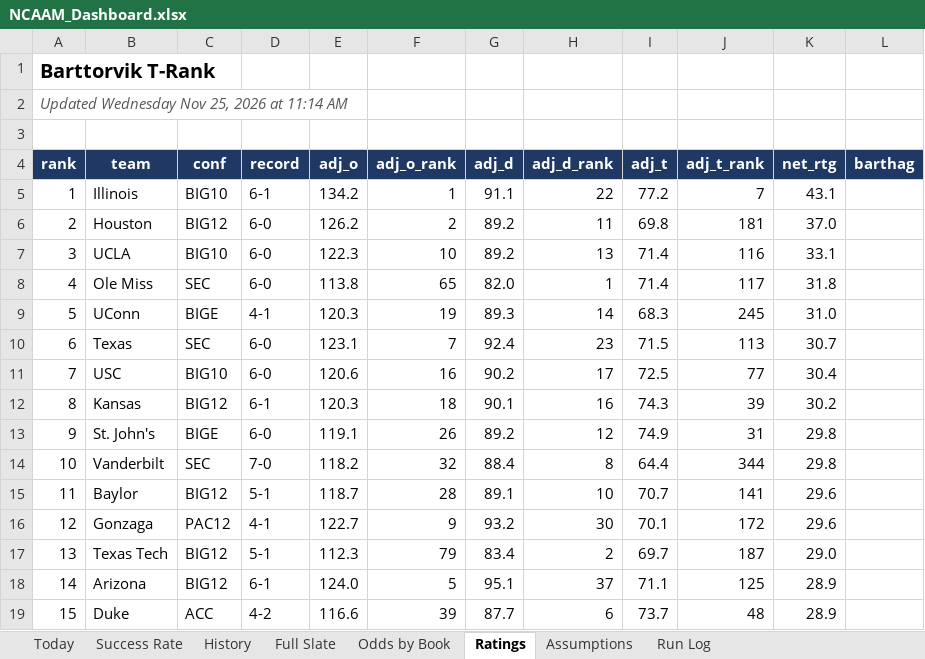
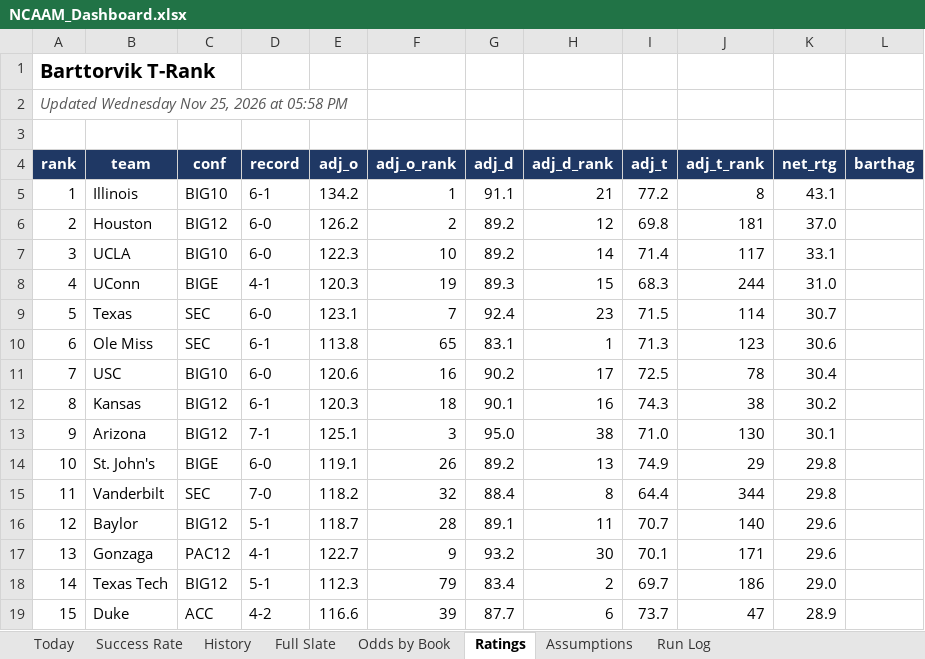
Before and after one commit to coltenmorris/ncaam-model, an Excel workbook: docs/NCAAM_Dashboard.xlsx, sheet Ratings, drawn as a sheet; only a part is shown; values as stored, in another font and other column widths than the file's, no borders; removed rows and columns are numbered as before the commit, all else as after; the diff covers the shown part only; the diff names each change by its address in the sheet, - before the commit and + after, or states it on an @@ line.

```diff
--- a/docs/NCAAM_Dashboard.xlsx (sheet Ratings)
+++ b/docs/NCAAM_Dashboard.xlsx (sheet Ratings)
-A2 (rank): Updated Wednesday Nov 25, 2026 at 11:14 AM
+A2 (rank): Updated Wednesday Nov 25, 2026 at 05:58 PM
-H5 (adj_d_rank): 22
+H5 (adj_d_rank): 21
-J5 (adj_t_rank): 7
+J5 (adj_t_rank): 8
-H6 (adj_d_rank): 11
+H6 (adj_d_rank): 12
-H7 (adj_d_rank): 13
+H7 (adj_d_rank): 14
-J7 (adj_t_rank): 116
+J7 (adj_t_rank): 117
-row 8: 4 | Ole Miss | SEC | 6-0 | 113.8 | 65 | 82.0 | 1 | 71.4 | 117 | 31.8
-A8 (rank): 5
+A8 (rank): 4
-H8 (adj_d_rank): 14
+H8 (adj_d_rank): 15
-J8 (adj_t_rank): 245
+J8 (adj_t_rank): 244
-A9 (rank): 6
+A9 (rank): 5
-J9 (adj_t_rank): 113
+J9 (adj_t_rank): 114
+row 10: 6 | Ole Miss | SEC | 6-1 | 113.8 | 65 | 83.1 | 1 | 71.3 | 123 | 30.6
-J11 (adj_t_rank): 77
+J11 (adj_t_rank): 78
-J12 (adj_t_rank): 39
+J12 (adj_t_rank): 38
+row 13: 9 | Arizona | BIG12 | 7-1 | 125.1 | 3 | 95.0 | 38 | 71.0 | 130 | 30.1
-A14 (rank): 9
+A14 (rank): 10
-H14 (adj_d_rank): 12
+H14 (adj_d_rank): 13
-J14 (adj_t_rank): 31
+J14 (adj_t_rank): 29
-A15 (rank): 10
+A15 (rank): 11
-A16 (rank): 11
+A16 (rank): 12
-H16 (adj_d_rank): 10
+H16 (adj_d_rank): 11
-J16 (adj_t_rank): 141
+J16 (adj_t_rank): 140
-A17 (rank): 12
+A17 (rank): 13
-J17 (adj_t_rank): 172
+J17 (adj_t_rank): 171
-A18 (rank): 13
+A18 (rank): 14
-J18 (adj_t_rank): 187
+J18 (adj_t_rank): 186
-row 18: 14 | Arizona | BIG12 | 6-1 | 124.0 | 5 | 95.1 | 37 | 71.1 | 125 | 28.9
-J19 (adj_t_rank): 48
+J19 (adj_t_rank): 47
```
Also changed, not shown: 18 added rows, 18 removed rows and 773 edited cells elsewhere in this sheet, sheet Full Slate, sheet Odds by Book, sheet Today, sheet History, sheet Success Rate, sheet Run Log, charts or pictures, 8 other files.
